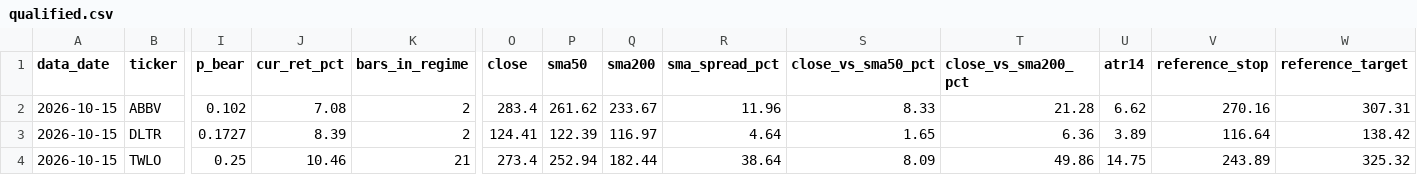
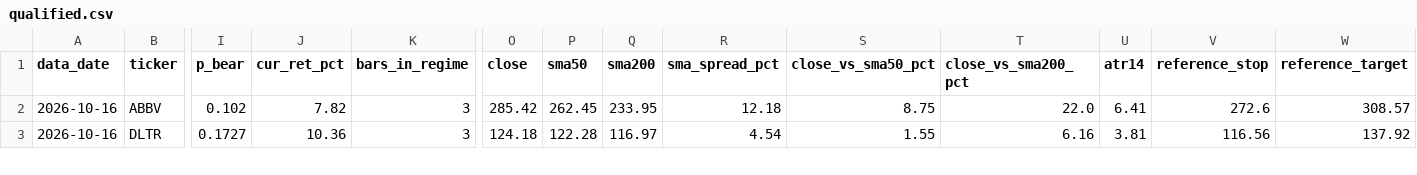
Before and after one commit to JoshuaTayYiJie/sp500-markov-scanner, a CSV file: site/data/qualified.csv, drawn as a sheet; only a part is shown, gaps mark what is left out; rows hold the shown columns only; the diff covers the shown part only; the diff names each change by its address in the sheet, - before the commit and + after, or states it on an @@ line.

```diff
--- a/site/data/qualified.csv
+++ b/site/data/qualified.csv
-A2:A3 (data_date): 2026-10-15
+A2:A3 (data_date): 2026-10-16
-J2 (cur_ret_pct): 7.08
+J2 (cur_ret_pct): 7.82
-K2:K3 (bars_in_regime): 2
+K2:K3 (bars_in_regime): 3
-O2 (close): 283.4
+O2 (close): 285.42
-P2 (sma50): 261.62
+P2 (sma50): 262.45
-Q2 (sma200): 233.67
+Q2 (sma200): 233.95
-R2 (sma_spread_pct): 11.96
+R2 (sma_spread_pct): 12.18
-S2 (close_vs_sma50_pct): 8.33
+S2 (close_vs_sma50_pct): 8.75
-T2 (close_vs_sma200_pct): 21.28
+T2 (close_vs_sma200_pct): 22.0
-U2 (atr14): 6.62
+U2 (atr14): 6.41
-V2 (reference_stop): 270.16
+V2 (reference_stop): 272.6
-W2 (reference_target): 307.31
+W2 (reference_target): 308.57
-J3 (cur_ret_pct): 8.39
+J3 (cur_ret_pct): 10.36
-O3 (close): 124.41
+O3 (close): 124.18
-P3 (sma50): 122.39
+P3 (sma50): 122.28
-R3 (sma_spread_pct): 4.64
+R3 (sma_spread_pct): 4.54
-S3 (close_vs_sma50_pct): 1.65
+S3 (close_vs_sma50_pct): 1.55
-T3 (close_vs_sma200_pct): 6.36
+T3 (close_vs_sma200_pct): 6.16
-U3 (atr14): 3.89
+U3 (atr14): 3.81
-V3 (reference_stop): 116.64
+V3 (reference_stop): 116.56
-W3 (reference_target): 138.42
+W3 (reference_target): 137.92
-row 4: 2026-10-15 | TWLO | 0.25 | 10.46 | 21 | 273.4 | 252.94 | 182.44 | 38.64 | 8.09 | 49.86 | 14.75 | 243.89 | 325.32
```
Also changed, not shown: 24 edited cells elsewhere in this file, site/data/diagnostics.csv, 4 other files.
